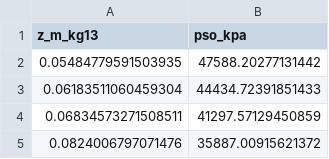
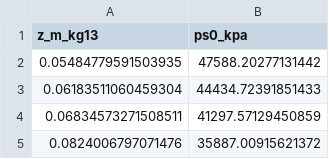
Before and after one commit to Nyobir/ufc-blast-calculator, a CSV file: data/free_air/figure_2_7_incident.csv, drawn as a sheet; only a part is shown.

Commit message:
fix: rename pso_kpa column to ps0_kpa for consistency

```diff
--- a/data/free_air/figure_2_7_incident.csv
+++ b/data/free_air/figure_2_7_incident.csv
@@ -1,2 +1,2 @@
-z_m_kg13,pso_kpa
+z_m_kg13,ps0_kpa
 0.05484779591503935,47588.20277131442
```
Also changed, not shown: 1 other file.
